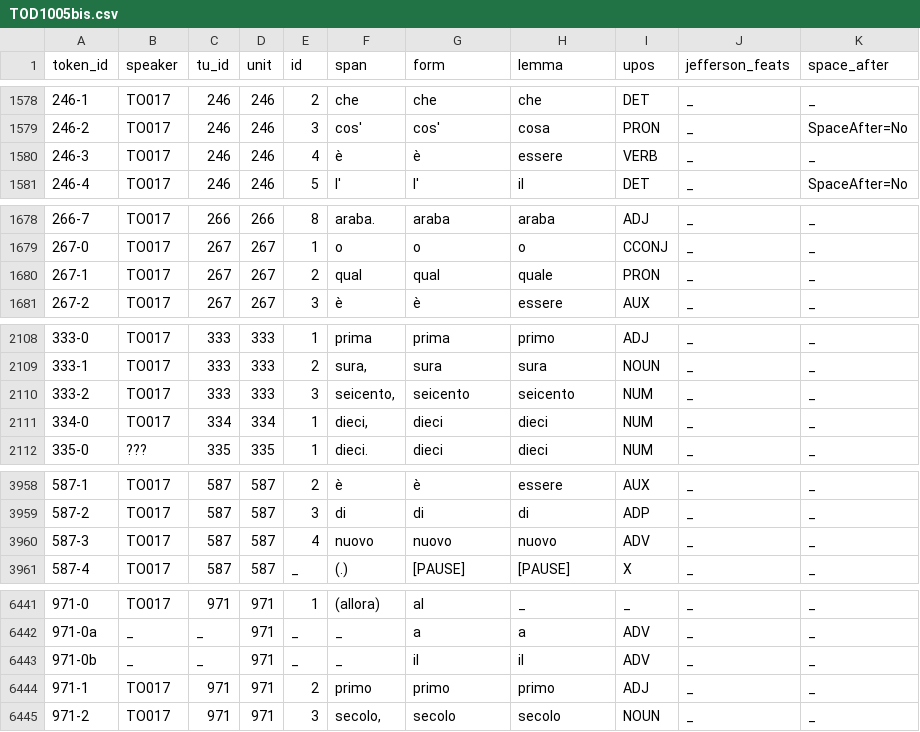
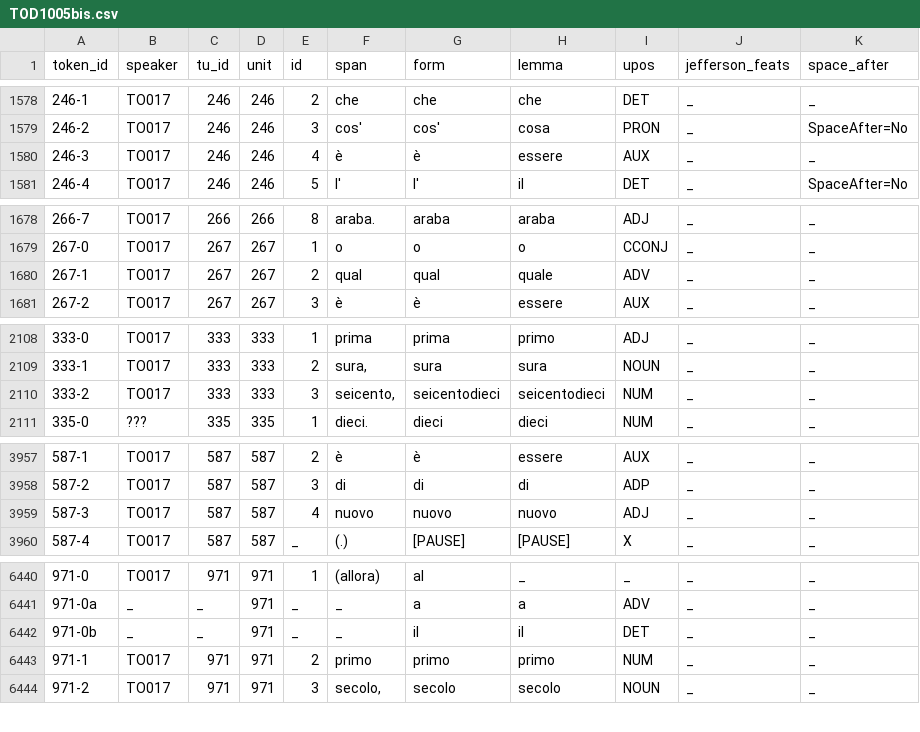
Before and after one commit to KIParla/lemmatization-project, a CSV file: patches/KIP/.review-base/TOD1005bis.csv, drawn as a sheet; only a part is shown, gaps mark what is left out; the diff covers the shown part only.

```diff
--- a/patches/KIP/.review-base/TOD1005bis.csv
+++ b/patches/KIP/.review-base/TOD1005bis.csv
@@ -1579,3 +1579,3 @@ token_id,speaker,tu_id,unit,id,span,form,lemma,upos,jefferson_feats,space_after
 246-2,TO017,246,246,3,cos',cos',cosa,PRON,_,SpaceAfter=No
-246-3,TO017,246,246,4,è,è,essere,VERB,_,_
+246-3,TO017,246,246,4,è,è,essere,AUX,_,_
 246-4,TO017,246,246,5,l',l',il,DET,_,SpaceAfter=No
@@ -1679,3 +1679,3 @@ token_id,speaker,tu_id,unit,id,span,form,lemma,upos,jefferson_feats,space_after
 267-0,TO017,267,267,1,o,o,o,CCONJ,_,_
-267-1,TO017,267,267,2,qual,qual,quale,PRON,_,_
+267-1,TO017,267,267,2,qual,qual,quale,ADV,_,_
 267-2,TO017,267,267,3,è,è,essere,AUX,_,_
@@ -2109,4 +2109,3 @@ token_id,speaker,tu_id,unit,id,span,form,lemma,upos,jefferson_feats,space_after
 333-1,TO017,333,333,2,"sura,",sura,sura,NOUN,_,_
-333-2,TO017,333,333,3,"seicento,",seicento,seicento,NUM,_,_
-334-0,TO017,334,334,1,"dieci,",dieci,dieci,NUM,_,_
+333-2,TO017,333,333,3,"seicento,",seicentodieci,seicentodieci,NUM,_,_
 335-0,???,335,335,1,dieci.,dieci,dieci,NUM,_,_
@@ -3959,3 +3958,3 @@ token_id,speaker,tu_id,unit,id,span,form,lemma,upos,jefferson_feats,space_after
 587-2,TO017,587,587,3,di,di,di,ADP,_,_
-587-3,TO017,587,587,4,nuovo,nuovo,nuovo,ADV,_,_
+587-3,TO017,587,587,4,nuovo,nuovo,nuovo,ADJ,_,_
 587-4,TO017,587,587,_,(.),[PAUSE],[PAUSE],X,_,_
@@ -6442,4 +6441,4 @@ token_id,speaker,tu_id,unit,id,span,form,lemma,upos,jefferson_feats,space_after
 971-0a,_,_,971,_,_,a,a,ADV,_,_
-971-0b,_,_,971,_,_,il,il,ADV,_,_
-971-1,TO017,971,971,2,primo,primo,primo,ADJ,_,_
+971-0b,_,_,971,_,_,il,il,DET,_,_
+971-1,TO017,971,971,2,primo,primo,primo,NUM,_,_
 971-2,TO017,971,971,3,"secolo,",secolo,secolo,NOUN,_,_
```
Also changed, not shown: 4 edited cells elsewhere in this file, patches/KIP/.review-base/BOA1009.csv, patches/KIP/BOA1009.review.csv, 14 other files.
